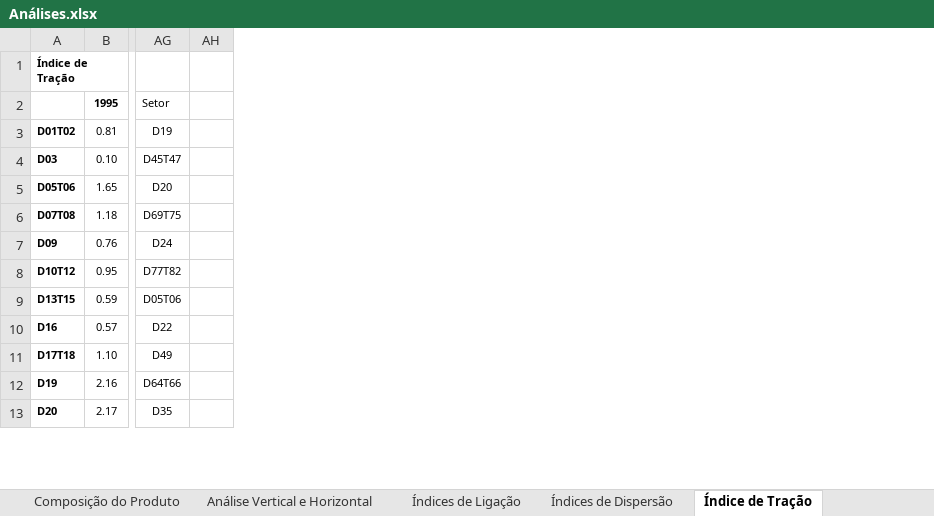
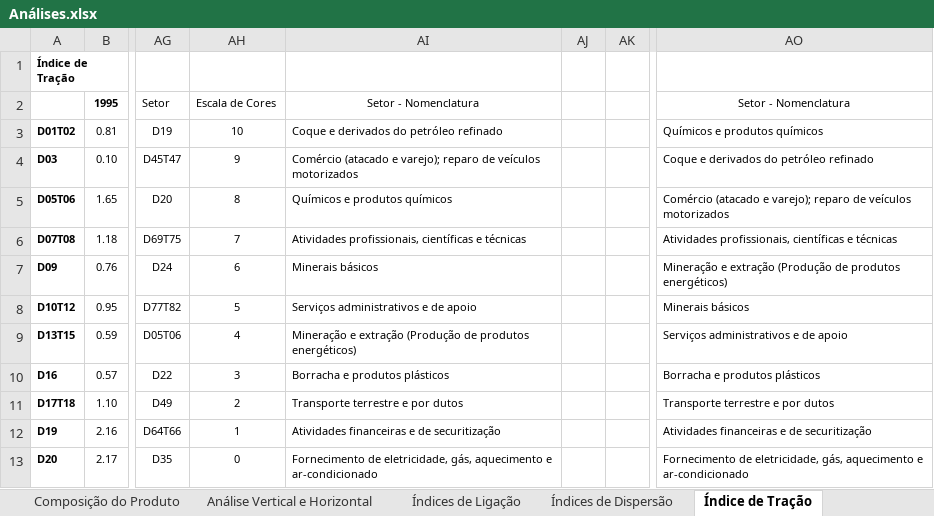
Before and after one commit to paulo-icaro/MIP-OECD, an Excel workbook: Results/Sheets/Análises.xlsx, sheet Índice de Tração, drawn as a sheet; only a part is shown, gaps mark what is left out; values as stored, in another font and other column widths than the file's, no borders; conditional formats not drawn; the diff names each change by its address in the sheet, - before the commit and + after, or states it on an @@ line.

```diff
--- a/Results/Sheets/Análises.xlsx (sheet Índice de Tração)
+++ b/Results/Sheets/Análises.xlsx (sheet Índice de Tração)
+column AH, rows 2-13: Escala de Cores | 10 | 9 | 8 | 7 | 6 | 5 | 4 | 3 | 2 | 1 | 0
+column AI, rows 2-13: Setor - Nomenclatura | Coque e derivados do petróleo refinado | Comércio (atacado e varejo); reparo de veículos motorizados | Químicos e produtos químicos | Atividades profissionais, científicas e técnicas | Minerais básicos | Serviços administrativos e de apoio | Mineração e extração (Produção de produtos energéticos) | Borracha e produtos plásticos | Transporte terrestre e por dutos | Atividades financeiras e de securitização | Fornecimento de eletricidade, gás, aquecimento e ar-condicionado
+column AK, empty
+column AO, rows 2-13: Setor - Nomenclatura | Químicos e produtos químicos | Coque e derivados do petróleo refinado | Comércio (atacado e varejo); reparo de veículos motorizados | Atividades profissionais, científicas e técnicas | Mineração e extração (Produção de produtos energéticos) | Minerais básicos | Serviços administrativos e de apoio | Borracha e produtos plásticos | Transporte terrestre e por dutos | Atividades financeiras e de securitização | Fornecimento de eletricidade, gás, aquecimento e ar-condicionado
```
Also changed, not shown: other sheet tabs, formulas that keep their value, 5 other files.
